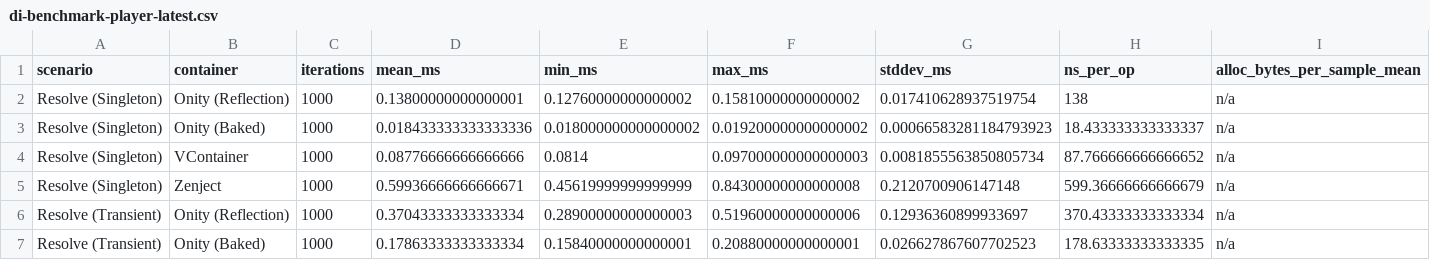
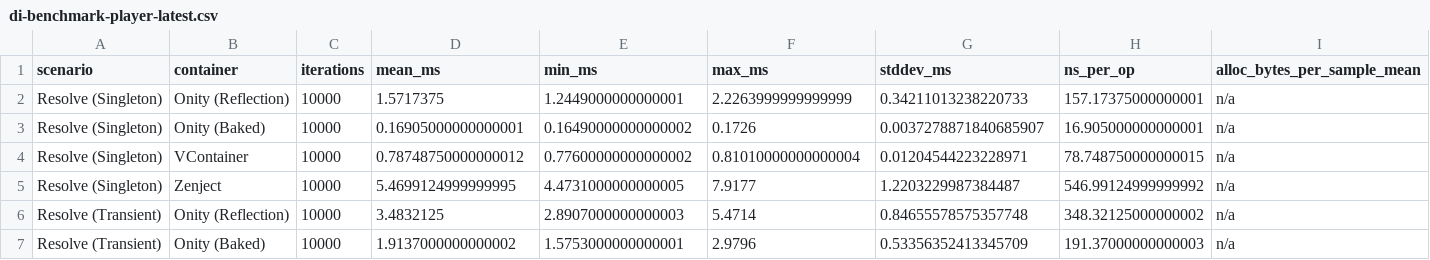
Before and after one commit to furkantokkan/Onity, a CSV file: Packages/com.onity.framework/Benchmarks/Results/di-benchmark-player-latest.csv, drawn as a sheet; only a part is shown; the diff covers the shown part only; the diff names each change by its address in the sheet, - before the commit and + after, or states it on an @@ line.

Commit message:
docs: refresh IL2CPP benchmark evidence
- Updates Windows IL2CPP benchmark docs to the 10,000-iteration generated-activator run.\n- Replaces personal hardware caveats with Windows PC wording.\n- Publishes the refreshed player benchmark latest CSV/JSON/Markdown artifacts.\n\nVerification: git diff --check; dotnet build onity-core-ci.csproj -c Release -nologo.

```diff
--- a/Packages/com.onity.framework/Benchmarks/Results/di-benchmark-player-latest.csv
+++ b/Packages/com.onity.framework/Benchmarks/Results/di-benchmark-player-latest.csv
-C2:C7 (iterations): 1000
+C2:C7 (iterations): 10000
-D2 (mean_ms): 0.13800000000000001
+D2 (mean_ms): 1.5717375
-E2 (min_ms): 0.12760000000000002
+E2 (min_ms): 1.2449000000000001
-F2 (max_ms): 0.15810000000000002
+F2 (max_ms): 2.2263999999999999
-G2 (stddev_ms): 0.017410628937519754
+G2 (stddev_ms): 0.34211013238220733
-H2 (ns_per_op): 138
+H2 (ns_per_op): 157.17375000000001
-D3 (mean_ms): 0.018433333333333336
+D3 (mean_ms): 0.16905000000000001
-E3 (min_ms): 0.018000000000000002
+E3 (min_ms): 0.16490000000000002
-F3 (max_ms): 0.019200000000000002
+F3 (max_ms): 0.1726
-G3 (stddev_ms): 0.00066583281184793923
+G3 (stddev_ms): 0.0037278871840685907
-H3 (ns_per_op): 18.433333333333337
+H3 (ns_per_op): 16.905000000000001
-D4 (mean_ms): 0.08776666666666666
+D4 (mean_ms): 0.78748750000000012
-E4 (min_ms): 0.0814
+E4 (min_ms): 0.77600000000000002
-F4 (max_ms): 0.097000000000000003
+F4 (max_ms): 0.81010000000000004
-G4 (stddev_ms): 0.0081855563850805734
+G4 (stddev_ms): 0.01204544223228971
-H4 (ns_per_op): 87.766666666666652
+H4 (ns_per_op): 78.748750000000015
-D5 (mean_ms): 0.59936666666666671
+D5 (mean_ms): 5.4699124999999995
-E5 (min_ms): 0.45619999999999999
+E5 (min_ms): 4.4731000000000005
-F5 (max_ms): 0.84300000000000008
+F5 (max_ms): 7.9177
-G5 (stddev_ms): 0.2120700906147148
+G5 (stddev_ms): 1.2203229987384487
-H5 (ns_per_op): 599.36666666666679
+H5 (ns_per_op): 546.99124999999992
-D6 (mean_ms): 0.37043333333333334
+D6 (mean_ms): 3.4832125
-E6 (min_ms): 0.28900000000000003
+E6 (min_ms): 2.8907000000000003
-F6 (max_ms): 0.51960000000000006
+F6 (max_ms): 5.4714
-G6 (stddev_ms): 0.12936360899933697
+G6 (stddev_ms): 0.84655578575357748
-H6 (ns_per_op): 370.43333333333334
+H6 (ns_per_op): 348.32125000000002
-D7 (mean_ms): 0.17863333333333334
+D7 (mean_ms): 1.9137000000000002
-E7 (min_ms): 0.15840000000000001
+E7 (min_ms): 1.5753000000000001
-F7 (max_ms): 0.20880000000000001
+F7 (max_ms): 2.9796
-G7 (stddev_ms): 0.026627867607702523
+G7 (stddev_ms): 0.53356352413345709
-H7 (ns_per_op): 178.63333333333335
+H7 (ns_per_op): 191.37000000000003
```
Also changed, not shown: 84 edited cells elsewhere in this file, 9 other files.
